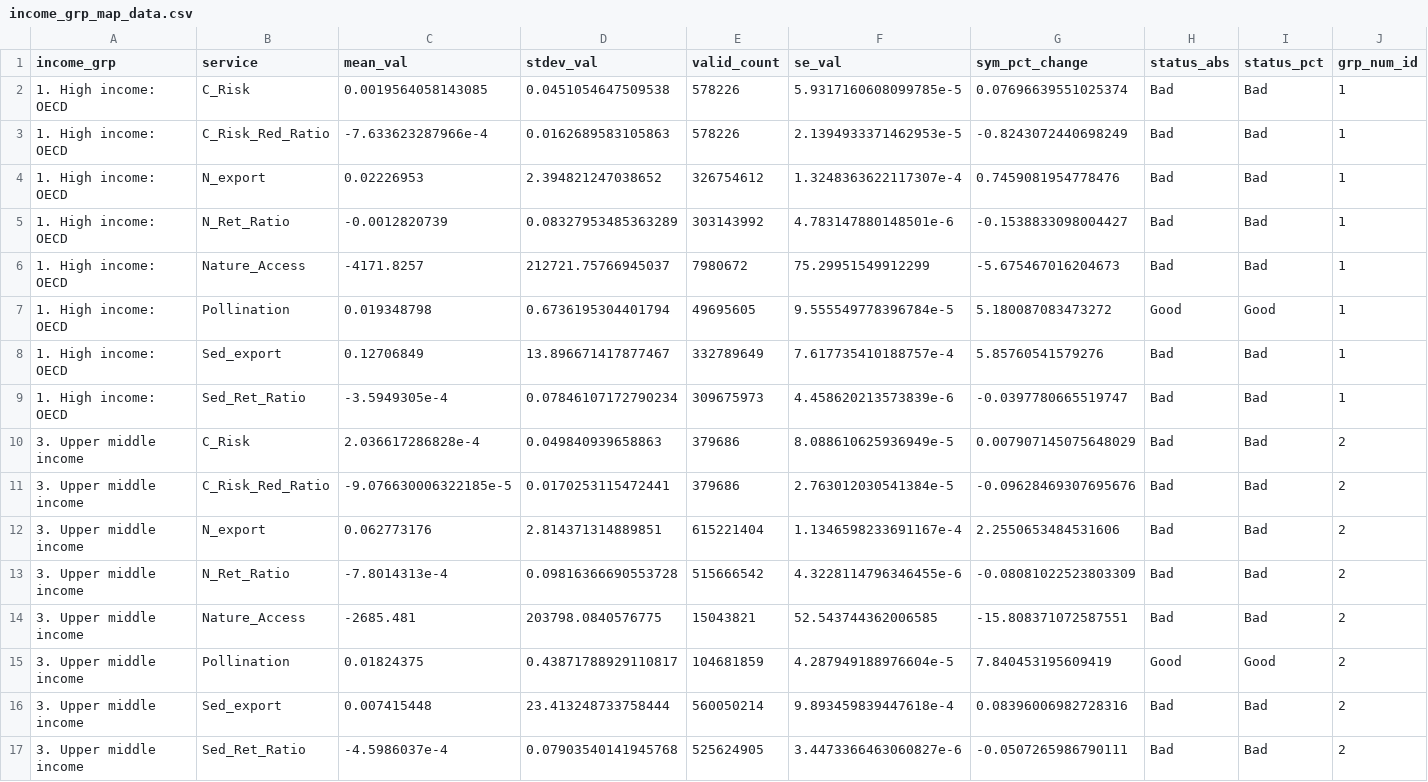
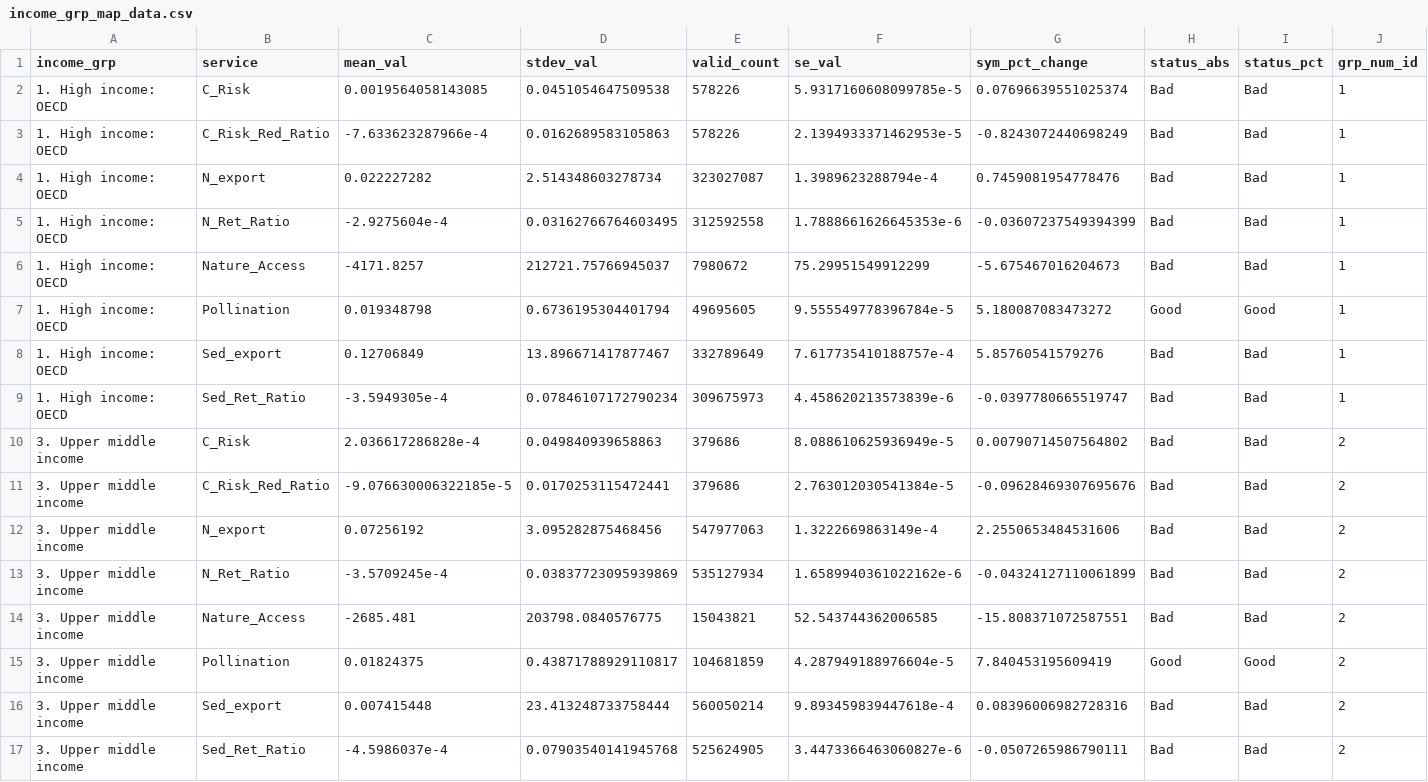
Before and after one commit to springinnovate/global_NCP, a CSV file: outputs/plots/output_plots_diff/income_grp_map_data.csv, drawn as a sheet; only a part is shown; the diff covers the shown part only; the diff names each change by its address in the sheet, - before the commit and + after, or states it on an @@ line.

```diff
--- a/outputs/plots/output_plots_diff/income_grp_map_data.csv
+++ b/outputs/plots/output_plots_diff/income_grp_map_data.csv
-C4 (mean_val): 0.02226953
+C4 (mean_val): 0.022227282
-D4 (stdev_val): 2.394821247038652
+D4 (stdev_val): 2.514348603278734
-E4 (valid_count): 326754612
+E4 (valid_count): 323027087
-F4 (se_val): 1.3248363622117307e-4
+F4 (se_val): 1.3989623288794e-4
-C5 (mean_val): -0.0012820739
+C5 (mean_val): -2.9275604e-4
-D5 (stdev_val): 0.08327953485363289
+D5 (stdev_val): 0.03162766764603495
-E5 (valid_count): 303143992
+E5 (valid_count): 312592558
-F5 (se_val): 4.783147880148501e-6
+F5 (se_val): 1.7888661626645353e-6
-G5 (sym_pct_change): -0.1538833098004427
+G5 (sym_pct_change): -0.03607237549394399
-G10 (sym_pct_change): 0.007907145075648029
+G10 (sym_pct_change): 0.00790714507564802
-C12 (mean_val): 0.062773176
+C12 (mean_val): 0.07256192
-D12 (stdev_val): 2.814371314889851
+D12 (stdev_val): 3.095282875468456
-E12 (valid_count): 615221404
+E12 (valid_count): 547977063
-F12 (se_val): 1.1346598233691167e-4
+F12 (se_val): 1.3222669863149e-4
-C13 (mean_val): -7.8014313e-4
+C13 (mean_val): -3.5709245e-4
-D13 (stdev_val): 0.09816366690553728
+D13 (stdev_val): 0.03837723095939869
-E13 (valid_count): 515666542
+E13 (valid_count): 535127934
-F13 (se_val): 4.3228114796346455e-6
+F13 (se_val): 1.6589940361022162e-6
-G13 (sym_pct_change): -0.08081022523803309
+G13 (sym_pct_change): -0.04324127110061899
```
Also changed, not shown: 28 edited cells elsewhere in this file, outputs/plots/output_plots_diff/biome_map_data.csv, outputs/plots/output_plots_diff/country_map_data.csv, 49 other files.
